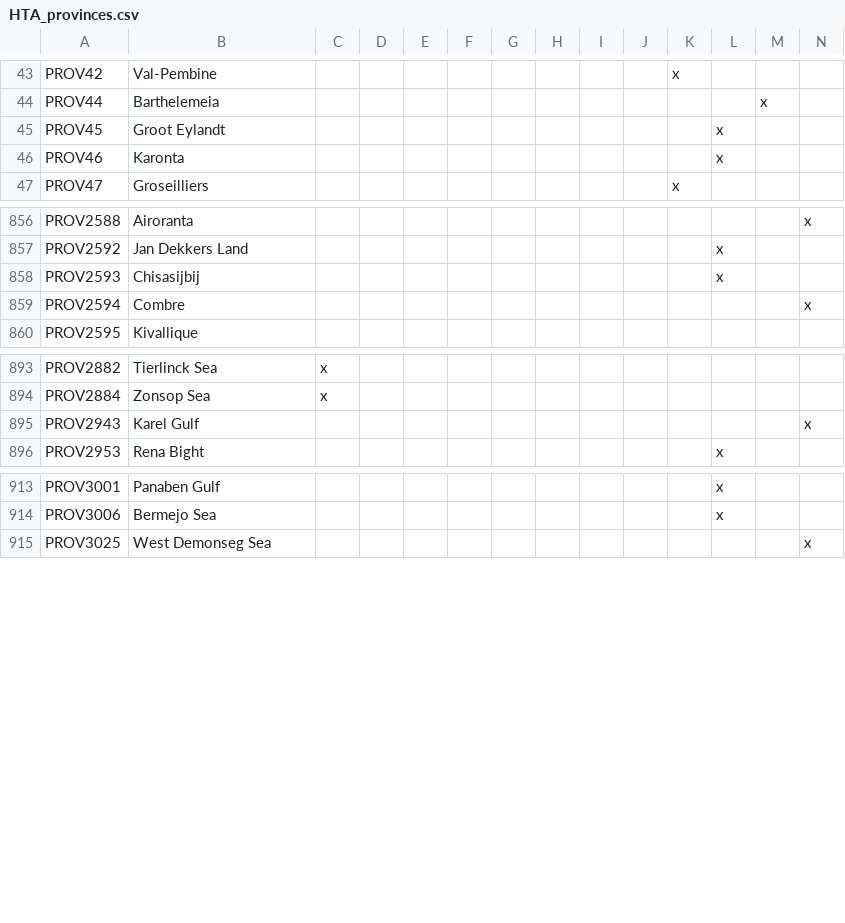
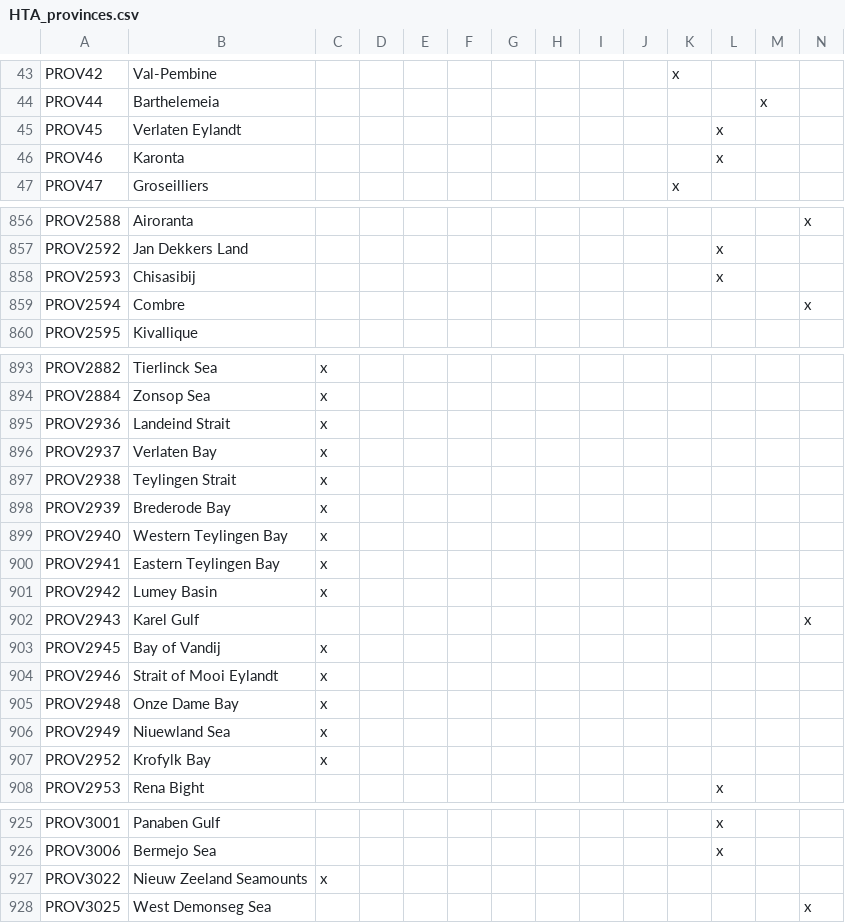
Before and after one commit to Savolainen5/The-Heirs-to-Aquitania, a CSV file: localisation/HTA_provinces.csv, drawn as a sheet; only a part is shown, gaps mark what is left out; rows hold the shown columns only; the diff names each change by its address in the sheet, - before the commit and + after, or states it on an @@ line.

```diff
--- a/localisation/HTA_provinces.csv
+++ b/localisation/HTA_provinces.csv
-B45: Groot Eylandt
+B45: Verlaten Eylandt
-B858: Chisasijbij
+B858: Chisasibij
+row 895: PROV2936 | Landeind Strait | x
+row 896: PROV2937 | Verlaten Bay | x
+row 897: PROV2938 | Teylingen Strait | x
+row 898: PROV2939 | Brederode Bay | x
+row 899: PROV2940 | Western Teylingen Bay | x
+row 900: PROV2941 | Eastern Teylingen Bay | x
+row 901: PROV2942 | Lumey Basin | x
+row 903: PROV2945 | Bay of Vandij | x
+row 904: PROV2946 | Strait of Mooi Eylandt | x
+row 905: PROV2948 | Onze Dame Bay | x
+row 906: PROV2949 | Niuewland Sea | x
+row 907: PROV2952 | Krofylk Bay | x
+row 927: PROV3022 | Nieuw Zeeland Seamounts | x
```
Also changed, not shown: 3 other files.
